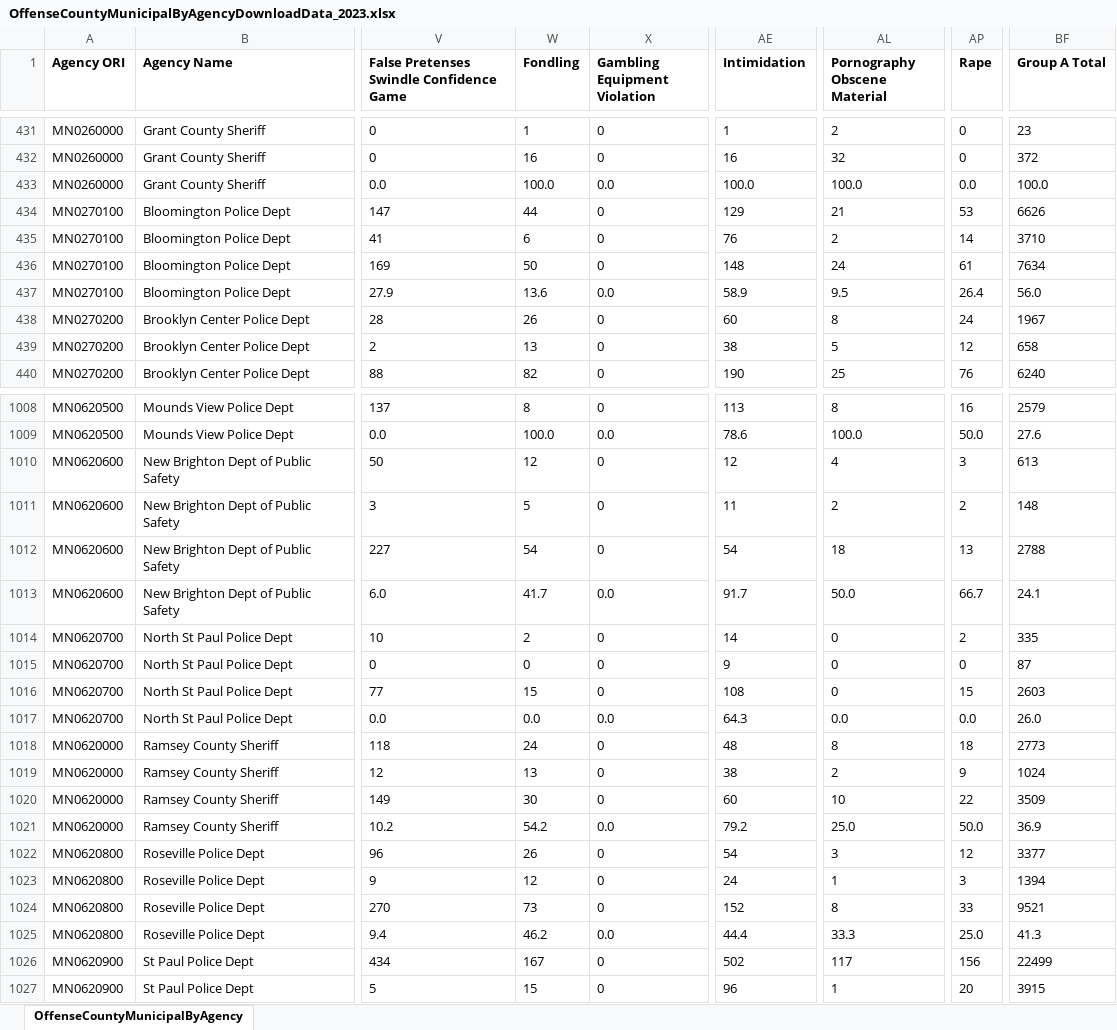
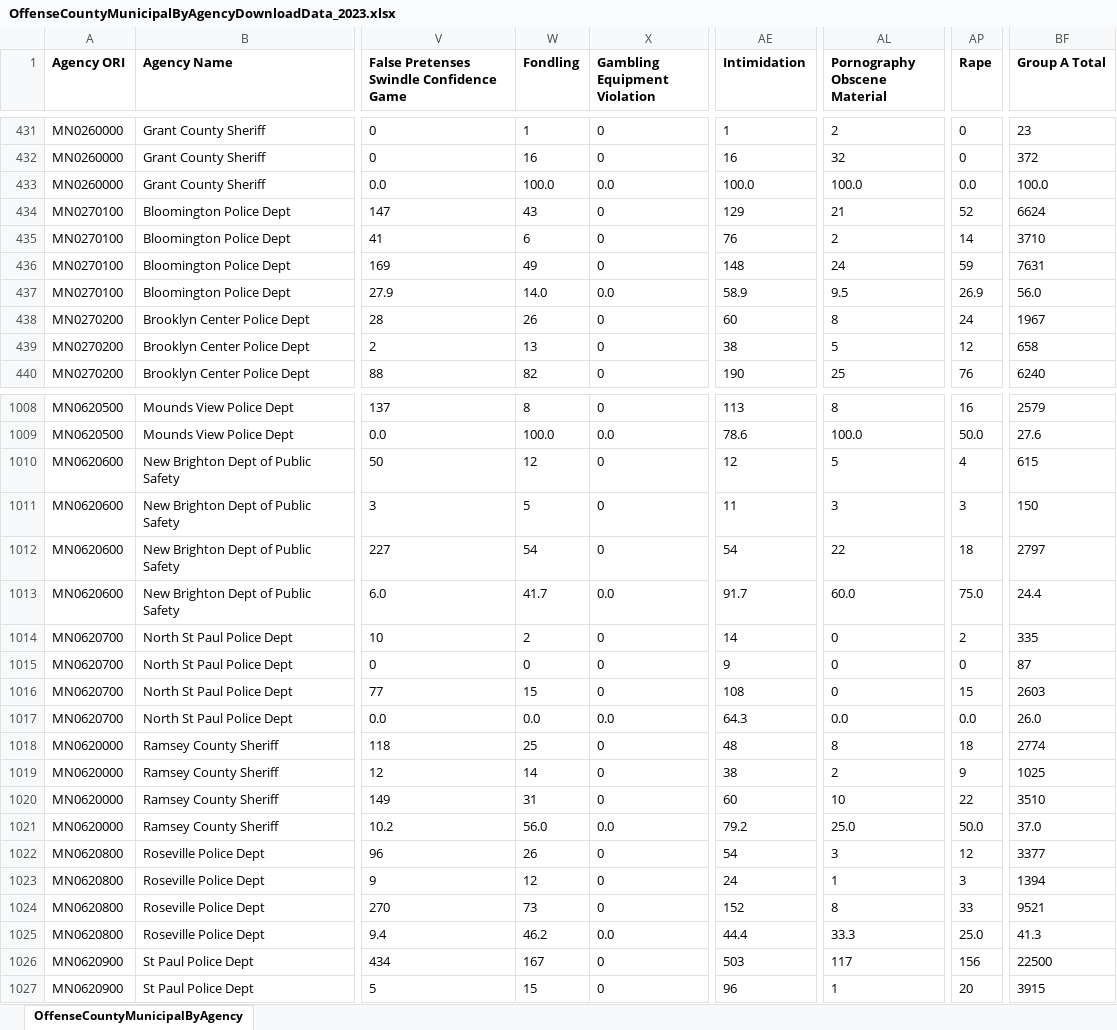
Before and after one commit to striblab/crimedash, an Excel workbook: store/nibrs/OffenseCountyMunicipalByAgencyDownloadData_2023.xlsx, sheet OffenseCountyMunicipalByAgency, drawn as a sheet; only a part is shown, gaps mark what is left out; values as stored, in another font and other column widths than the file's, no borders; the diff covers the shown part only; the diff names each change by its address in the sheet, - before the commit and + after, or states it on an @@ line.

```diff
--- a/store/nibrs/OffenseCountyMunicipalByAgencyDownloadData_2023.xlsx (sheet OffenseCountyMunicipalByAgency)
+++ b/store/nibrs/OffenseCountyMunicipalByAgencyDownloadData_2023.xlsx (sheet OffenseCountyMunicipalByAgency)
-W434 (Fondling): 44
+W434 (Fondling): 43
-AP434 (Rape): 53
+AP434 (Rape): 52
-BF434 (Group A Total): 6626
+BF434 (Group A Total): 6624
-W436 (Fondling): 50
+W436 (Fondling): 49
-AP436 (Rape): 61
+AP436 (Rape): 59
-BF436 (Group A Total): 7634
+BF436 (Group A Total): 7631
-W437 (Fondling): 13.6
+W437 (Fondling): 14.0
-AP437 (Rape): 26.4
+AP437 (Rape): 26.9
-AL1010 (Pornography Obscene Material): 4
+AL1010 (Pornography Obscene Material): 5
-AP1010 (Rape): 3
+AP1010 (Rape): 4
-BF1010 (Group A Total): 613
+BF1010 (Group A Total): 615
-AL1011 (Pornography Obscene Material): 2
+AL1011 (Pornography Obscene Material): 3
-AP1011 (Rape): 2
+AP1011 (Rape): 3
-BF1011 (Group A Total): 148
+BF1011 (Group A Total): 150
-AL1012 (Pornography Obscene Material): 18
+AL1012 (Pornography Obscene Material): 22
-AP1012 (Rape): 13
+AP1012 (Rape): 18
-BF1012 (Group A Total): 2788
+BF1012 (Group A Total): 2797
-AL1013 (Pornography Obscene Material): 50.0
+AL1013 (Pornography Obscene Material): 60.0
-AP1013 (Rape): 66.7
+AP1013 (Rape): 75.0
-BF1013 (Group A Total): 24.1
+BF1013 (Group A Total): 24.4
-W1018 (Fondling): 24
+W1018 (Fondling): 25
-BF1018 (Group A Total): 2773
+BF1018 (Group A Total): 2774
-W1019 (Fondling): 13
+W1019 (Fondling): 14
-BF1019 (Group A Total): 1024
+BF1019 (Group A Total): 1025
-W1020 (Fondling): 30
+W1020 (Fondling): 31
-BF1020 (Group A Total): 3509
+BF1020 (Group A Total): 3510
-W1021 (Fondling): 54.2
+W1021 (Fondling): 56.0
-BF1021 (Group A Total): 36.9
+BF1021 (Group A Total): 37.0
-AE1026 (Intimidation): 502
+AE1026 (Intimidation): 503
-BF1026 (Group A Total): 22499
+BF1026 (Group A Total): 22500
```
Also changed, not shown: 32 edited cells elsewhere in this sheet, store/nibrs/OffenseCountyMunicipalByAgencyDownloadData_2021.xlsx, store/nibrs/OffenseCountyMunicipalByAgencyDownloadData_2022.xlsx, 20 other files.
